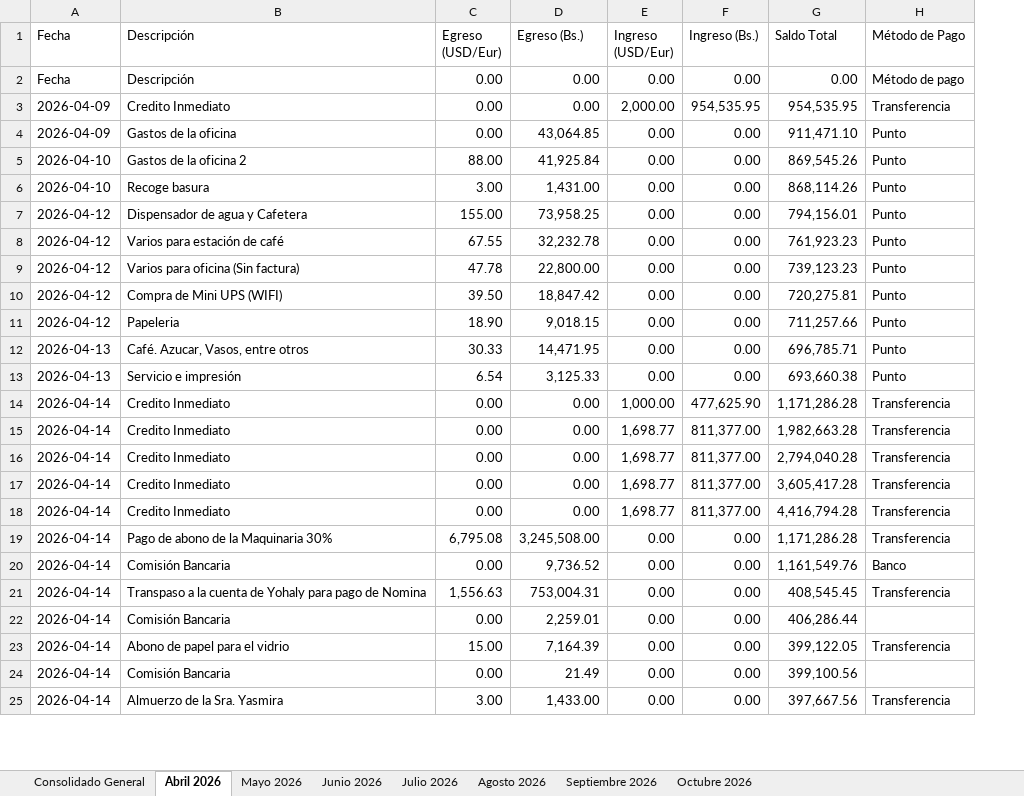
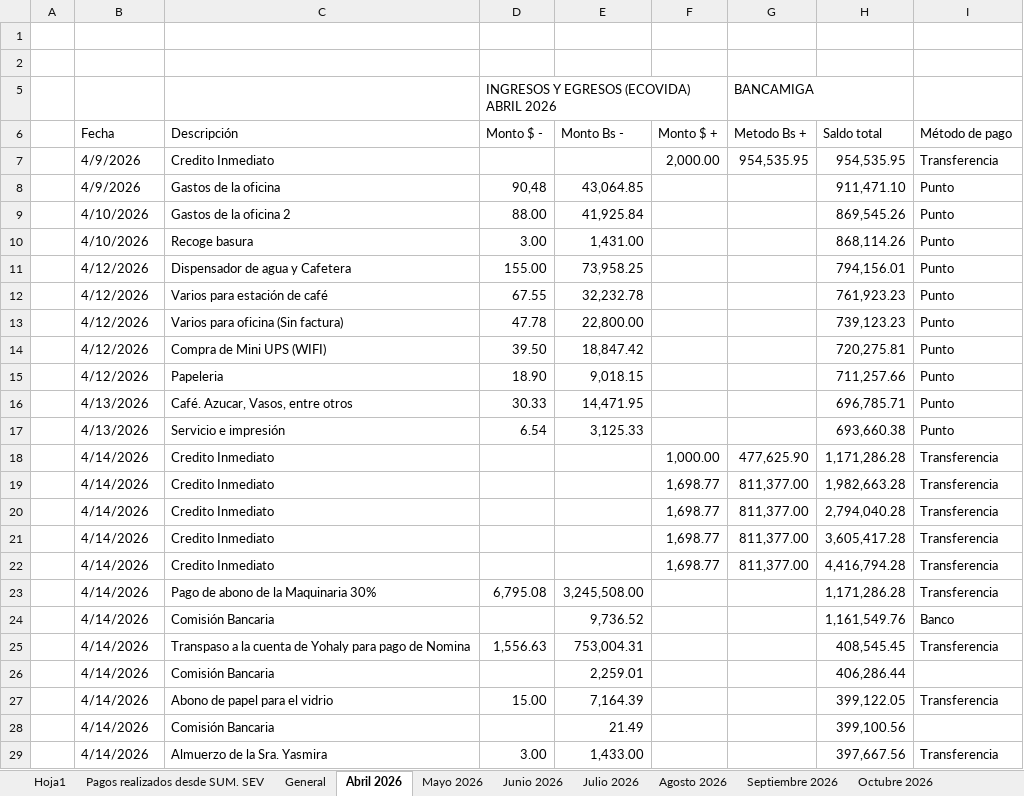
Before and after one commit to Ludert-hub/dashboard-ecovida, an Excel workbook: datos_guardados.xlsx, sheet Abril 2026, drawn as a sheet; only a part is shown; values as stored, in another font and other column widths than the file's, no cell formats; charts and pictures not drawn; removed rows and columns are numbered as before the commit, all else as after; the diff covers the shown part only; the diff names each change by its address in the sheet, - before the commit and + after, or states it on an @@ line.

Commit message:
Actualizando base de datos Excel desde la App

```diff
--- a/datos_guardados.xlsx (sheet Abril 2026)
+++ b/datos_guardados.xlsx (sheet Abril 2026)
-sheet tab: Consolidado General
+sheet tab: Hoja1
+sheet tab: Pagos realizados desde SUM. SEV
+sheet tab: General
+column A, empty
-column E (Ingreso (USD/Eur)), rows 3-25: 2,000.00 | 0.00 | 0.00 | 0.00 | 0.00 | 0.00 | 0.00 | 0.00 | 0.00 | 0.00 | 0.00 | 1,000.00 | 1,698.77 | 1,698.77 | 1,698.77 | 1,698.77 | 0.00 | 0.00 | 0.00 | 0.00 | 0.00 | 0.00 | 0.00
-column F (Ingreso (Bs.)), rows 3-25: 954,535.95 | 0.00 | 0.00 | 0.00 | 0.00 | 0.00 | 0.00 | 0.00 | 0.00 | 0.00 | 0.00 | 477,625.90 | 811,377.00 | 811,377.00 | 811,377.00 | 811,377.00 | 0.00 | 0.00 | 0.00 | 0.00 | 0.00 | 0.00 | 0.00
+column F (Monto $ +), rows 7-22: 2,000.00 |  |  |  |  |  |  |  |  |  |  | 1,000.00 | 1,698.77 | 1,698.77 | 1,698.77 | 1,698.77
+column G (Metodo Bs +), rows 7-22: 954,535.95 |  |  |  |  |  |  |  |  |  |  | 477,625.90 | 811,377.00 | 811,377.00 | 811,377.00 | 811,377.00
+row 1: (empty)
+row 2: (empty)
+row 5:  |  |  | INGRESOS Y EGRESOS (ECOVIDA) ABRIL 2026 |  |  | BANCAMIGA
-D6: Egreso (USD/Eur)
+D6: Monto $ -
-E6: Egreso (Bs.)
+E6: Monto Bs -
-H6: Saldo Total
+H6: Saldo total
-I6: Método de Pago
+I6: Método de pago
-row 2: Fecha | Descripción | 0.00 | 0.00 | 0.00 | 0.00 | 0.00 | Método de pago
-B7:B8 (Fecha): 2026-04-09
+B7:B8 (Fecha): 4/9/2026
-D7 (Monto $ -): 0.00
+D7 (Monto $ -): (empty)
-E7 (Monto Bs -): 0.00
+E7 (Monto Bs -): (empty)
-D8 (Monto $ -): 0.00
+D8 (Monto $ -): 90,48
-B9:B10 (Fecha): 2026-04-10
+B9:B10 (Fecha): 4/10/2026
-B11:B15 (Fecha): 2026-04-12
+B11:B15 (Fecha): 4/12/2026
-B16:B17 (Fecha): 2026-04-13
+B16:B17 (Fecha): 4/13/2026
-B18:B29 (Fecha): 2026-04-14
+B18:B29 (Fecha): 4/14/2026
-D18:D22 (Monto $ -): 0.00
+D18:D22 (Monto $ -): (empty)
-E18:E22 (Monto Bs -): 0.00
+E18:E22 (Monto Bs -): (empty)
-D24 (Monto $ -): 0.00
+D24 (Monto $ -): (empty)
-D26 (Monto $ -): 0.00
+D26 (Monto $ -): (empty)
-D28 (Monto $ -): 0.00
+D28 (Monto $ -): (empty)
```
Also changed, not shown: 1 added row, 1 removed row and 53 edited cells elsewhere in this sheet, sheet Octubre 2026, sheet Agosto 2026, sheet Septiembre 2026, sheet Julio 2026, sheet Junio 2026, sheet Mayo 2026, cell formats, formulas that keep their value, charts or pictures.
